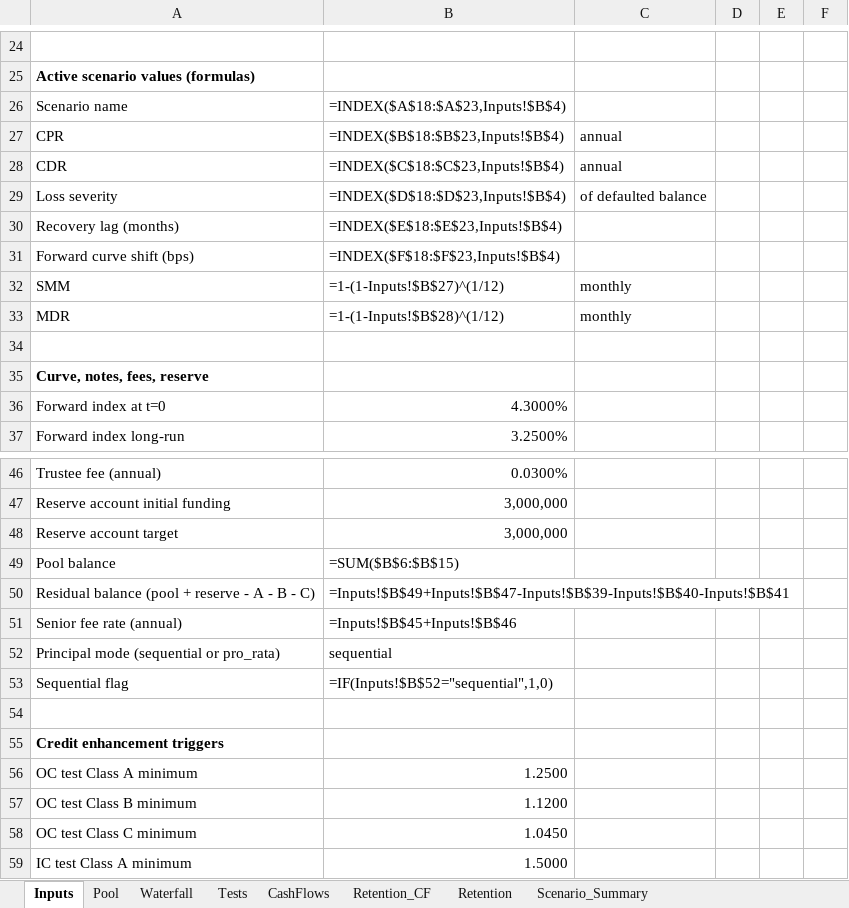
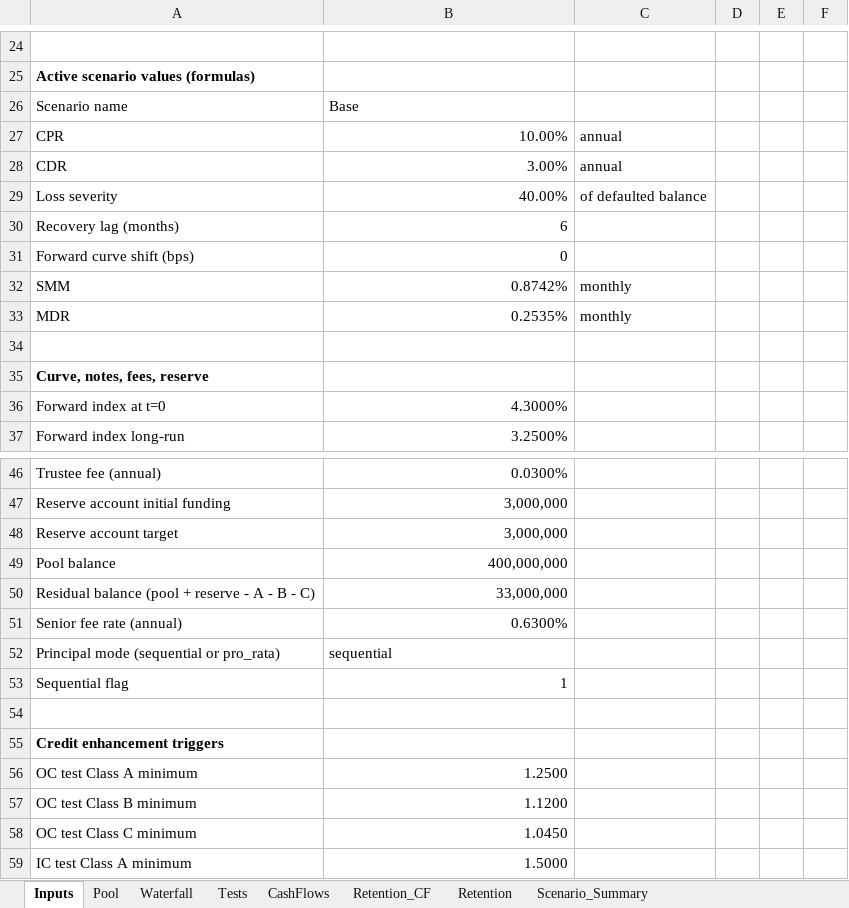
Before and after one commit to DarkKnight6499/securitization-waterfall-model, an Excel workbook: excel/securitization_waterfall.xlsx, sheet Inputs, drawn as a sheet; only a part is shown, gaps mark what is left out; values as stored, in another font and other column widths than the file's, no borders; formulas without a stored value are shown as written; the diff names each change by its address in the sheet, - before the commit and + after, or states it on an @@ line.

```diff
--- a/excel/securitization_waterfall.xlsx (sheet Inputs)
+++ b/excel/securitization_waterfall.xlsx (sheet Inputs)
-B26: =INDEX($A$18:$A$23,Inputs!$B$4)
+B26: Base
-B27: =INDEX($B$18:$B$23,Inputs!$B$4)
+B27: 10.00%
-B28: =INDEX($C$18:$C$23,Inputs!$B$4)
+B28: 3.00%
-B29: =INDEX($D$18:$D$23,Inputs!$B$4)
+B29: 40.00%
-B30: =INDEX($E$18:$E$23,Inputs!$B$4)
+B30: 6
-B31: =INDEX($F$18:$F$23,Inputs!$B$4)
+B31: 0
-B32: =1-(1-Inputs!$B$27)^(1/12)
+B32: 0.8742%
-B33: =1-(1-Inputs!$B$28)^(1/12)
+B33: 0.2535%
-B49: =SUM($B$6:$B$15)
+B49: 400,000,000
-B50: =Inputs!$B$49+Inputs!$B$47-Inputs!$B$39-Inputs!$B$40-Inputs!$B$41
+B50: 33,000,000
-B51: =Inputs!$B$45+Inputs!$B$46
+B51: 0.6300%
-B53: =IF(Inputs!$B$52="sequential",1,0)
+B53: 1
```
Also changed, not shown: sheet Waterfall, sheet Pool, sheet Retention_CF, sheet CashFlows, sheet Tests, sheet Retention, 1 more sheet, 10 other files.
